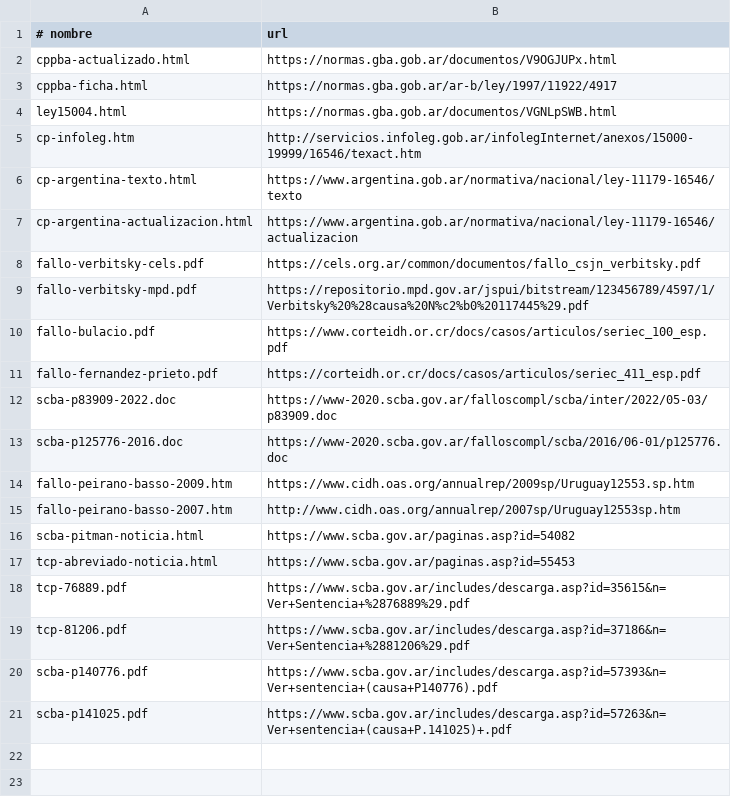
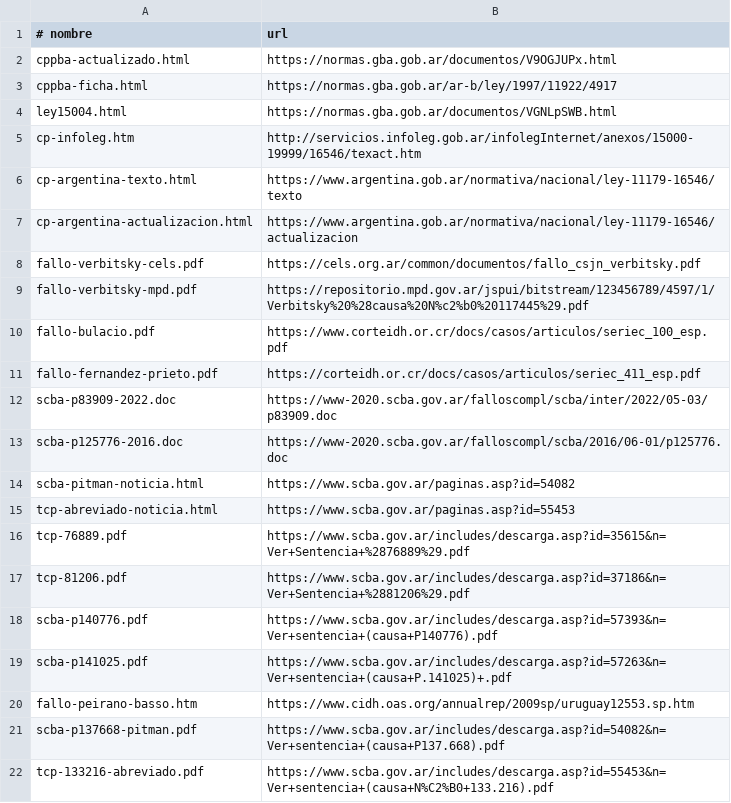
Before and after one commit to pablorodriguez1981-netizen/duolingo-penal-ba, a TSV file: fuentes/urls.tsv, drawn as a sheet; removed rows and columns are numbered as before the commit, all else as after; the diff names each change by its address in the sheet, - before the commit and + after, or states it on an @@ line.

```diff
--- a/fuentes/urls.tsv
+++ b/fuentes/urls.tsv
-row 14: fallo-peirano-basso-2009.htm | https://www.cidh.oas.org/annualrep/2009sp/Uruguay12553.sp.htm
-row 15: fallo-peirano-basso-2007.htm | http://www.cidh.oas.org/annualrep/2007sp/Uruguay12553sp.htm
+row 20: fallo-peirano-basso.htm | https://www.cidh.oas.org/annualrep/2009sp/uruguay12553.sp.htm
+row 21: scba-p137668-pitman.pdf | https://www.scba.gov.ar/includes/descarga.asp?id=54082&n=Ver+sentencia+(causa+P137.668).pdf
+row 22: tcp-133216-abreviado.pdf | https://www.scba.gov.ar/includes/descarga.asp?id=55453&n=Ver+sentencia+(causa+N%C2%B0+133.216).pdf
```
